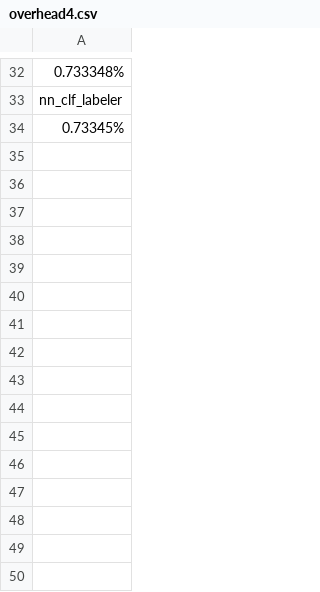
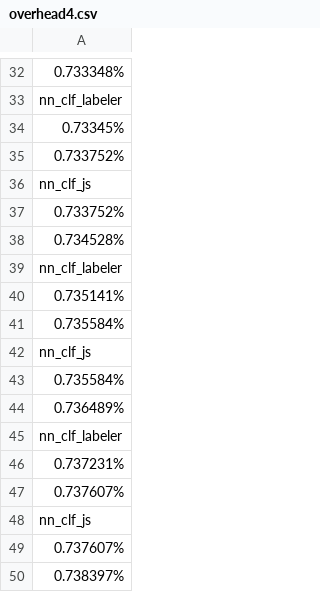
Before and after one commit to rannnayy/continuous-training, a CSV file: design/module/fine-grained/overhead4.csv, drawn as a sheet; only a part is shown, gaps mark what is left out.

```diff
--- a/design/module/fine-grained/overhead4.csv
+++ b/design/module/fine-grained/overhead4.csv
@@ -34 +34,17 @@ nn_clf_labeler
 0.73345%
+0.733752%
+nn_clf_js
+0.733752%
+0.734528%
+nn_clf_labeler
+0.735141%
+0.735584%
+nn_clf_js
+0.735584%
+0.736489%
+nn_clf_labeler
+0.737231%
+0.737607%
+nn_clf_js
+0.737607%
+0.738397%
```
Also changed, not shown: design/module/fine-grained/overhead2.csv, design/module/fine-grained/overhead3.csv, 10 other files.
